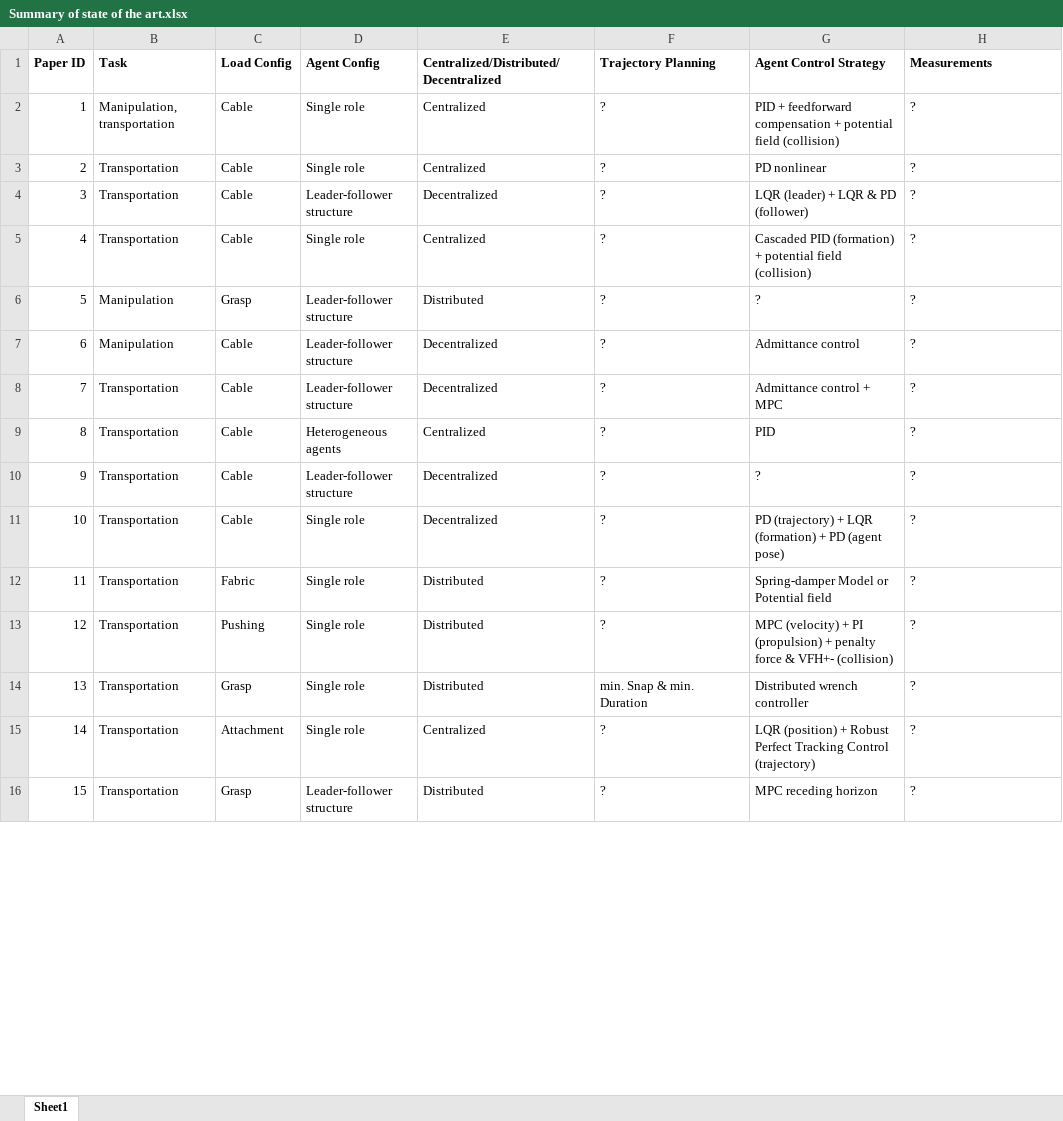
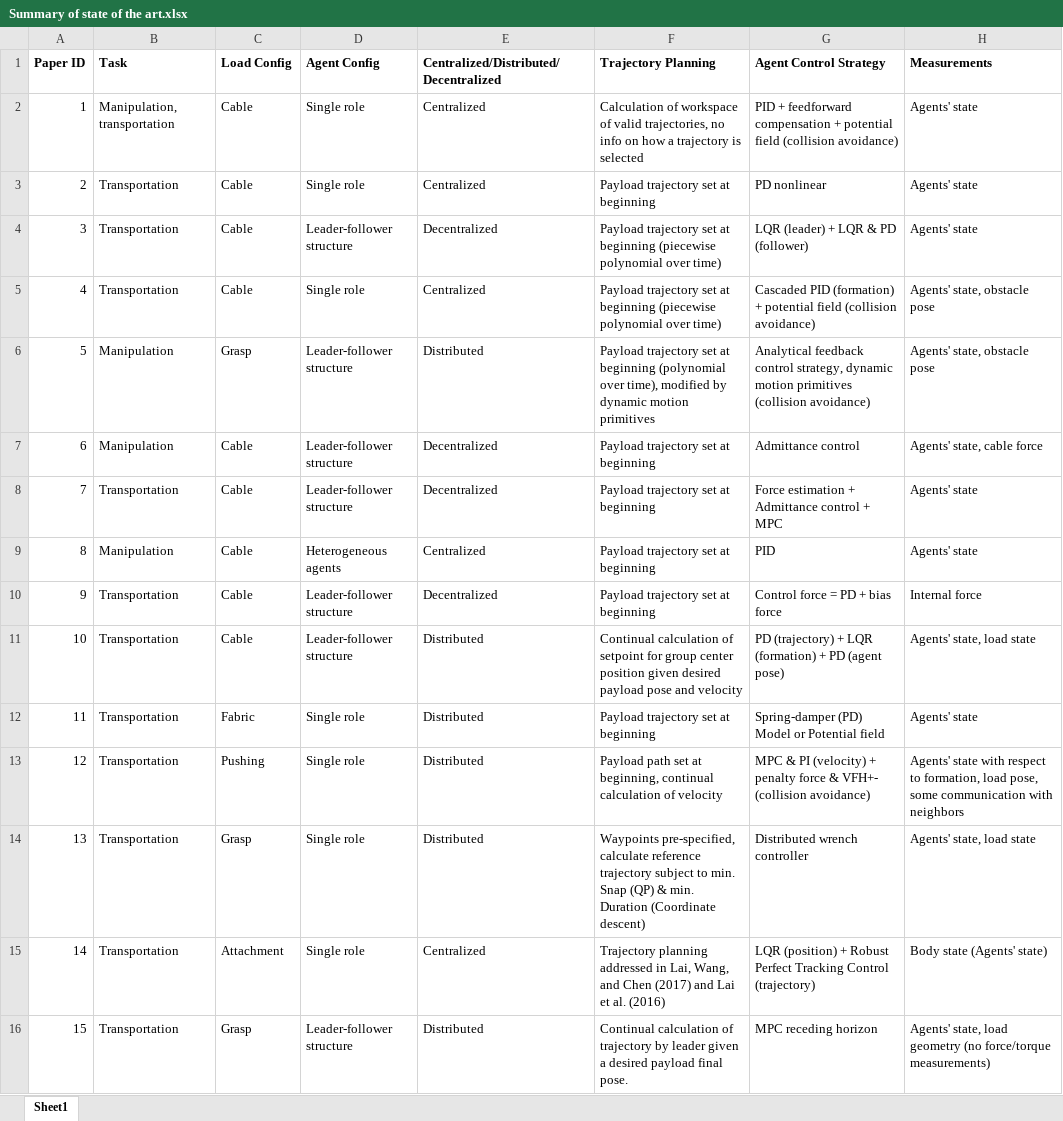
Before and after one commit to williamsdaniel888/ocplot, an Excel workbook: Literature Review/Summary of state of the art.xlsx, sheet Sheet1, drawn as a sheet; only a part is shown; values as stored, in another font and other column widths than the file's, no borders; the diff covers the shown part only; the diff names each change by its address in the sheet, - before the commit and + after, or states it on an @@ line.

Commit message:
Updated table summarizing transportation/manipulation approaches

```diff
--- a/Literature Review/Summary of state of the art.xlsx (sheet Sheet1)
+++ b/Literature Review/Summary of state of the art.xlsx (sheet Sheet1)
-F2 (Trajectory Planning): ?
+F2 (Trajectory Planning): Calculation of workspace of valid trajectories, no info on how a trajectory is selected
-G2 (Agent Control Strategy): …potential field (collision)
+G2 (Agent Control Strategy): …potential field (collision avoidance)
-H2:H4 (Measurements): ?
+H2:H4 (Measurements): Agents' state
-F3 (Trajectory Planning): ?
+F3 (Trajectory Planning): Payload trajectory set at beginning
-F4:F5 (Trajectory Planning): ?
+F4:F5 (Trajectory Planning): Payload trajectory set at beginning (piecewise polynomial over time)
-G5 (Agent Control Strategy): …potential field (collision)
+G5 (Agent Control Strategy): …potential field (collision avoidance)
-H5:H6 (Measurements): ?
+H5:H6 (Measurements): Agents' state, obstacle pose
-F6 (Trajectory Planning): ?
+F6 (Trajectory Planning): Payload trajectory set at beginning (polynomial over time), modified by dynamic motion primitives
-G6 (Agent Control Strategy): ?
+G6 (Agent Control Strategy): Analytical feedback control strategy, dynamic motion primitives (collision avoidance)
-F7:F10 (Trajectory Planning): ?
+F7:F10 (Trajectory Planning): Payload trajectory set at beginning
-H7 (Measurements): ?
+H7 (Measurements): Agents' state, cable force
-G8 (Agent Control Strategy): Admittance control + MPC
+G8 (Agent Control Strategy): Force estimation + Admittance control + MPC
-H8:H9 (Measurements): ?
+H8:H9 (Measurements): Agents' state
-B9 (Task): Transportation
+B9 (Task): Manipulation
-G10 (Agent Control Strategy): ?
+G10 (Agent Control Strategy): Control force = PD + bias force
-H10 (Measurements): ?
+H10 (Measurements): Internal force
-D11 (Agent Config): Single role
+D11 (Agent Config): Leader-follower structure
-E11: Decentralized
+E11: Distributed
-F11 (Trajectory Planning): ?
+F11 (Trajectory Planning): Continual calculation of setpoint for group center position given desired payload pose and velocity
-H11 (Measurements): ?
+H11 (Measurements): Agents' state, load state
-F12 (Trajectory Planning): ?
+F12 (Trajectory Planning): Payload trajectory set at beginning
-G12 (Agent Control Strategy): Spring-damper Model or Potential field
+G12 (Agent Control Strategy): Spring-damper (PD) Model or Potential field
-H12 (Measurements): ?
+H12 (Measurements): Agents' state
-F13 (Trajectory Planning): ?
+F13 (Trajectory Planning): Payload path set at beginning, continual calculation of velocity
-G13 (Agent Control Strategy): MPC (velocity) + PI (propulsion) + penalty force & VFH+- (collision)
+G13 (Agent Control Strategy): MPC & PI (velocity) + penalty force & VFH+- (collision avoidance)
-H13 (Measurements): ?
+H13 (Measurements): Agents' state with respect to formation, load pose, some communication with neighbors
-F14 (Trajectory Planning): min. Snap & min. Duration
+F14 (Trajectory Planning): Waypoints pre-specified, calculate reference trajectory subject to min. Snap (QP) & min. Duration (Coordinate descent)
-H14 (Measurements): ?
+H14 (Measurements): Agents' state, load state
-F15 (Trajectory Planning): ?
+F15 (Trajectory Planning): Trajectory planning addressed in Lai, Wang, and Chen (2017) and Lai et al. (2016)
-H15 (Measurements): ?
+H15 (Measurements): Body state (Agents' state)
-F16 (Trajectory Planning): ?
+F16 (Trajectory Planning): Continual calculation of trajectory by leader given a desired payload final pose.
-H16 (Measurements): ?
+H16 (Measurements): Agents' state, load geometry (no force/torque measurements)
```
Also changed, not shown: 2 edited cells elsewhere in this sheet.
